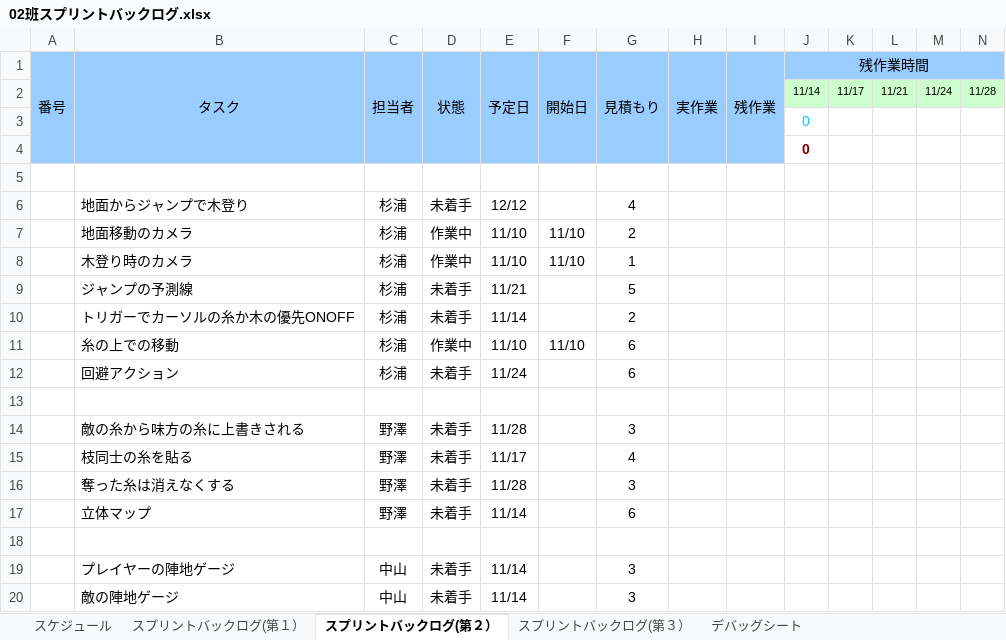
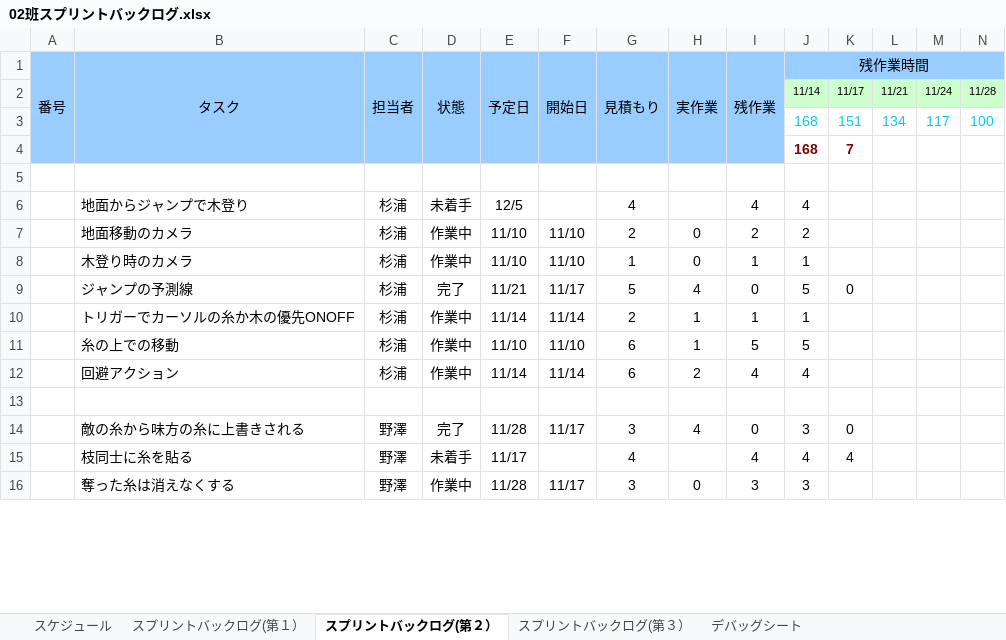
Before and after one commit to NHGC20172H02/PL, an Excel workbook: バックログ/02班スプリントバックログ.xlsx, sheet スプリントバックログ(第２）, drawn as a sheet; only a part is shown; values as stored, in another font and other column widths than the file's, no borders; charts and pictures and conditional formats not drawn; removed rows and columns are numbered as before the commit, all else as after; rows hold the shown columns only; the diff covers the shown part only; the diff names each change by its address in the sheet, - before the commit and + after, or states it on an @@ line.

```diff
--- a/バックログ/02班スプリントバックログ.xlsx (sheet スプリントバックログ(第２）)
+++ b/バックログ/02班スプリントバックログ.xlsx (sheet スプリントバックログ(第２）)
-row 3:  |  |  |  |  |  |  |  |  | 0
-row 4:  |  |  |  |  |  |  |  |  | 0
+row 3:  |  |  |  |  |  |  |  |  | 168 | 151 | 134 | 117 | 100
+row 4:  |  |  |  |  |  |  |  |  | 168 | 7
-E6 (予定日): 12/12
+E6 (予定日): 12/5
-I6 (残作業): (empty)
+I6 (残作業): 4
-J6 (残作業時間): (empty)
+J6 (残作業時間): 4
-H7:H8 (実作業): (empty)
+H7:H8 (実作業): 0
-I7 (残作業): (empty)
+I7 (残作業): 2
-J7 (残作業時間): (empty)
+J7 (残作業時間): 2
-I8 (残作業): (empty)
+I8 (残作業): 1
-J8 (残作業時間): (empty)
+J8 (残作業時間): 1
-row 9:  | ジャンプの予測線 | 杉浦 | 未着手 | 11/21 |  | 5
-row 10:  | トリガーでカーソルの糸か木の優先ONOFF | 杉浦 | 未着手 | 11/14 |  | 2
+row 9:  | ジャンプの予測線 | 杉浦 | 完了 | 11/21 | 11/17 | 5 | 4 | 0 | 5 | 0
+row 10:  | トリガーでカーソルの糸か木の優先ONOFF | 杉浦 | 作業中 | 11/14 | 11/14 | 2 | 1 | 1 | 1
-H11 (実作業): (empty)
+H11 (実作業): 1
-I11 (残作業): (empty)
+I11 (残作業): 5
-J11 (残作業時間): (empty)
+J11 (残作業時間): 5
-row 12:  | 回避アクション | 杉浦 | 未着手 | 11/24 |  | 6
+row 12:  | 回避アクション | 杉浦 | 作業中 | 11/14 | 11/14 | 6 | 2 | 4 | 4
-row 14:  | 敵の糸から味方の糸に上書きされる | 野澤 | 未着手 | 11/28 |  | 3
+row 14:  | 敵の糸から味方の糸に上書きされる | 野澤 | 完了 | 11/28 | 11/17 | 3 | 4 | 0 | 3 | 0
-B15 (タスク): 枝同士の糸を貼る
+B15 (タスク): 枝同士に糸を貼る
-I15 (残作業): (empty)
+I15 (残作業): 4
-J15 (残作業時間): (empty)
+J15 (残作業時間): 4
-K15: (empty)
+K15: 4
-row 16:  | 奪った糸は消えなくする | 野澤 | 未着手 | 11/28 |  | 3
-row 17:  | 立体マップ | 野澤 | 未着手 | 11/14 |  | 6
-row 16: (empty)
+row 16:  | 奪った糸は消えなくする | 野澤 | 作業中 | 11/28 | 11/17 | 3 | 0 | 3 | 3
-row 19:  | プレイヤーの陣地ゲージ | 中山 | 未着手 | 11/14 |  | 3
-row 20:  | 敵の陣地ゲージ | 中山 | 未着手 | 11/14 |  | 3
```
Also changed, not shown: 100 added rows, 55 removed rows and 66 edited cells elsewhere in this sheet, formulas that keep their value, charts or pictures, 石田関係/クモ仕様書(β用).xlsx.
